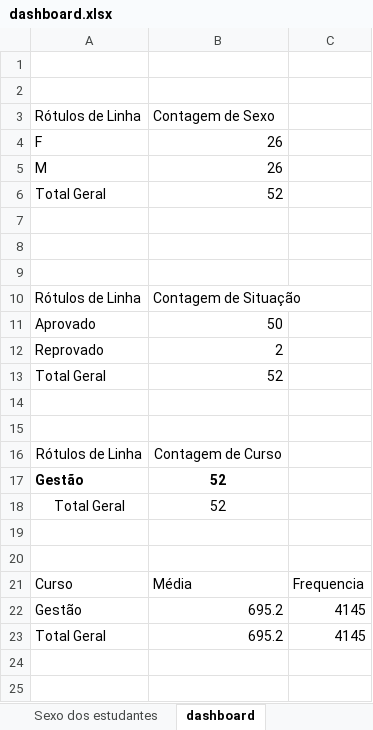
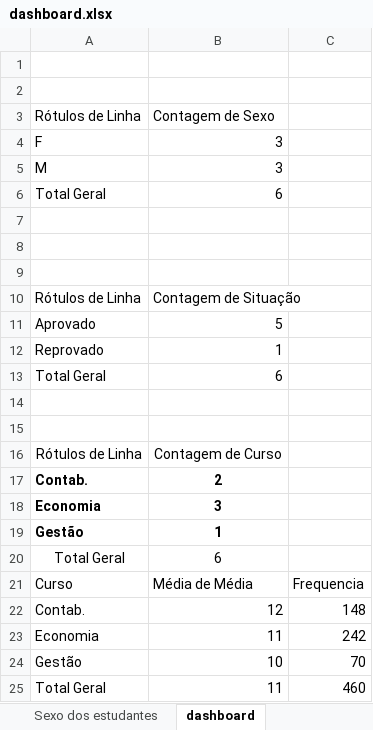
Before and after one commit to fabiaomungaifabiaomavita-dev/Dashboard, an Excel workbook: dashboard.xlsx, sheet dashboard, drawn as a sheet; values as stored, in another font and other column widths than the file's, no borders; charts and pictures not drawn; removed rows and columns are numbered as before the commit, all else as after; the diff names each change by its address in the sheet, - before the commit and + after, or states it on an @@ line.

```diff
--- a/dashboard.xlsx (sheet dashboard)
+++ b/dashboard.xlsx (sheet dashboard)
-B4:B5: 26
+B4:B5: 3
-B6: 52
+B6: 6
-B11: 50
+B11: 5
-B12: 2
+B12: 1
-B13: 52
+B13: 6
+row 17: Contab. | 2
+row 18: Economia | 3
-B19: 52
+B19: 1
-B20: 52
+B20: 6
-row 19: (empty)
-row 20: (empty)
-B21: Média
+B21: Média de Média
+row 22: Contab. | 12 | 148
+row 23: Economia | 11 | 242
-B24: 695.2
+B24: 10
-C24: 4145
+C24: 70
-B25: 695.2
+B25: 11
-C25: 4145
+C25: 460
```
Also changed, not shown: sheet KPIs8, sheet Médias por disciplina, sheet Sexo dos estudantes, charts or pictures.
